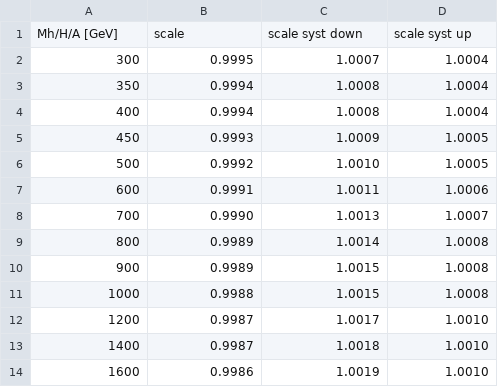
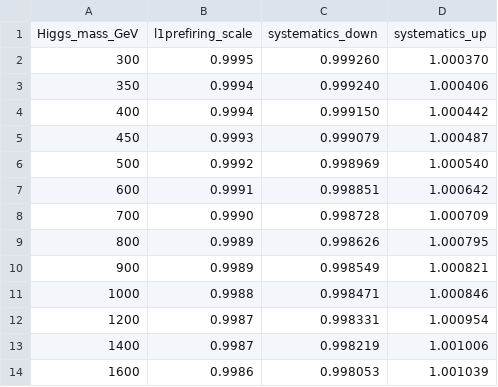
Before and after one commit to desy-cms/analysis-calibrations, a CSV file: 2018/extras/2018_Full_Hadronic_L1Prefiring.csv, drawn as a sheet.

Commit message:
corrected format of systematcis up,down for combine data cards

```diff
--- a/2018/extras/2018_Full_Hadronic_L1Prefiring.csv
+++ b/2018/extras/2018_Full_Hadronic_L1Prefiring.csv
@@ -1,14 +1,14 @@
-Mh/H/A [GeV],scale,scale syst down,scale syst up
-300,0.9995,1.0007,1.0004
-350,0.9994,1.0008,1.0004
-400,0.9994,1.0008,1.0004
-450,0.9993,1.0009,1.0005
-500,0.9992,1.0010,1.0005
-600,0.9991,1.0011,1.0006
-700,0.9990,1.0013,1.0007
-800,0.9989,1.0014,1.0008
-900,0.9989,1.0015,1.0008
-1000,0.9988,1.0015,1.0008
-1200,0.9987,1.0017,1.0010
-1400,0.9987,1.0018,1.0010
-1600,0.9986,1.0019,1.0010
+Higgs_mass_GeV,l1prefiring_scale,systematics_down,systematics_up
+ 300,0.9995,0.999260,1.000370
+ 350,0.9994,0.999240,1.000406
+ 400,0.9994,0.999150,1.000442
+ 450,0.9993,0.999079,1.000487
+ 500,0.9992,0.998969,1.000540
+ 600,0.9991,0.998851,1.000642
+ 700,0.9990,0.998728,1.000709
+ 800,0.9989,0.998626,1.000795
+ 900,0.9989,0.998549,1.000821
+1000,0.9988,0.998471,1.000846
+1200,0.9987,0.998331,1.000954
+1400,0.9987,0.998219,1.001006
+1600,0.9986,0.998053,1.001039
```
Also changed, not shown: 2017/extras/2017_Full_Hadronic_L1Prefiring.csv, 2017/extras/2017_Semileptonic_L1Prefiring.csv.
